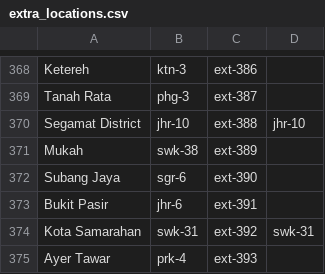
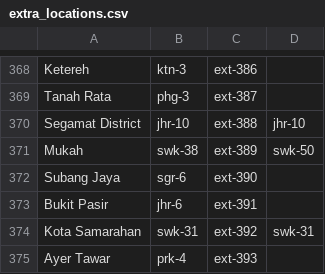
Before and after one commit to MalaysiaPrayerTimes/provider, a CSV file: src/Mpt/Providers/Jakim/Resources/extra_locations.csv, drawn as a sheet; only a part is shown, gaps mark what is left out.

```diff
--- a/src/Mpt/Providers/Jakim/Resources/extra_locations.csv
+++ b/src/Mpt/Providers/Jakim/Resources/extra_locations.csv
@@ -370,3 +370,3 @@ Tanah Rata,phg-3,ext-387,
 Segamat District,jhr-10,ext-388,jhr-10
-Mukah,swk-38,ext-389,
+Mukah,swk-38,ext-389,swk-50
 Subang Jaya,sgr-6,ext-390,
```
Also changed, not shown: src/Mpt/Providers/Jakim/Resources/default_locations.csv.
